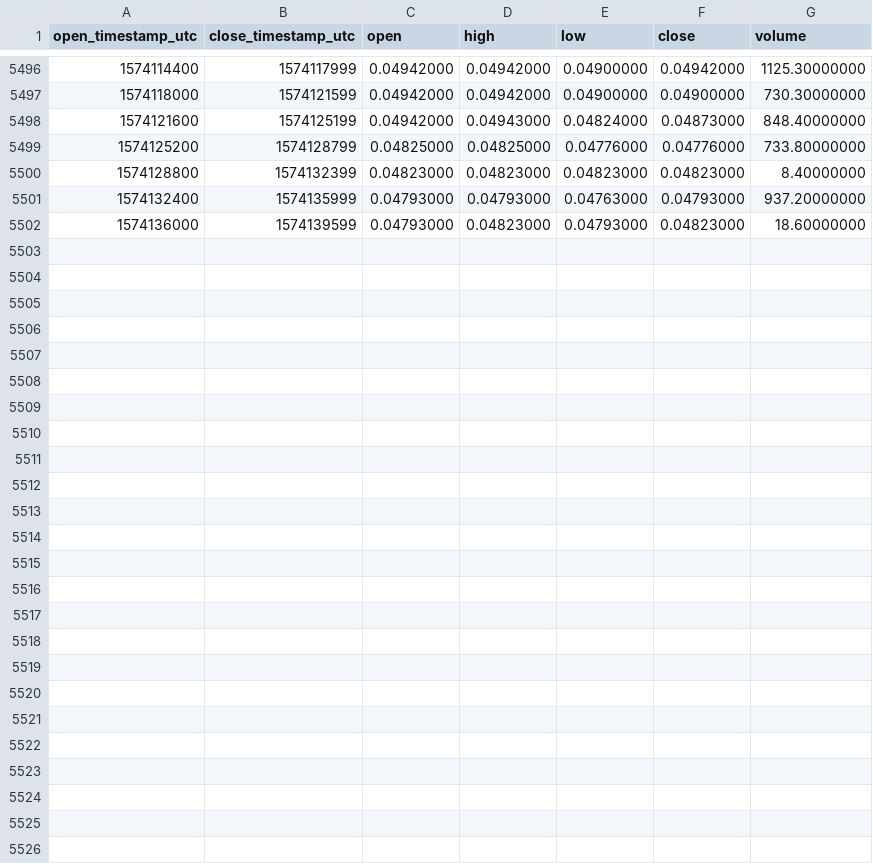
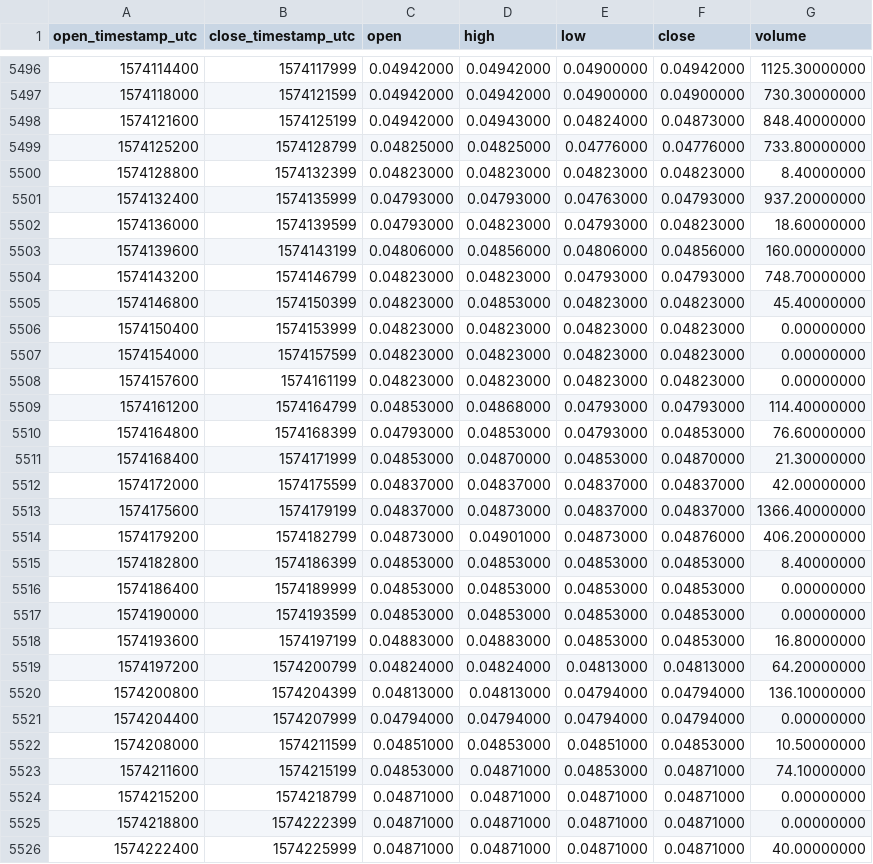
Before and after one commit to cryptobigbro/binance-OMGBNB, a CSV file: binance-OMGBNB-1h.csv, drawn as a sheet; only a part is shown, gaps mark what is left out; the diff names each change by its address in the sheet, - before the commit and + after, or states it on an @@ line.

Commit message:
Update OHLCV data.

```diff
--- a/binance-OMGBNB-1h.csv
+++ b/binance-OMGBNB-1h.csv
+row 5503: 1574139600 | 1574143199 | 0.04806000 | 0.04856000 | 0.04806000 | 0.04856000 | 160.00000000
+row 5504: 1574143200 | 1574146799 | 0.04823000 | 0.04823000 | 0.04793000 | 0.04793000 | 748.70000000
+row 5505: 1574146800 | 1574150399 | 0.04823000 | 0.04853000 | 0.04823000 | 0.04823000 | 45.40000000
+row 5506: 1574150400 | 1574153999 | 0.04823000 | 0.04823000 | 0.04823000 | 0.04823000 | 0.00000000
+row 5507: 1574154000 | 1574157599 | 0.04823000 | 0.04823000 | 0.04823000 | 0.04823000 | 0.00000000
+row 5508: 1574157600 | 1574161199 | 0.04823000 | 0.04823000 | 0.04823000 | 0.04823000 | 0.00000000
+row 5509: 1574161200 | 1574164799 | 0.04853000 | 0.04868000 | 0.04793000 | 0.04793000 | 114.40000000
+row 5510: 1574164800 | 1574168399 | 0.04793000 | 0.04853000 | 0.04793000 | 0.04853000 | 76.60000000
+row 5511: 1574168400 | 1574171999 | 0.04853000 | 0.04870000 | 0.04853000 | 0.04870000 | 21.30000000
+row 5512: 1574172000 | 1574175599 | 0.04837000 | 0.04837000 | 0.04837000 | 0.04837000 | 42.00000000
+row 5513: 1574175600 | 1574179199 | 0.04837000 | 0.04873000 | 0.04837000 | 0.04837000 | 1366.40000000
+row 5514: 1574179200 | 1574182799 | 0.04873000 | 0.04901000 | 0.04873000 | 0.04876000 | 406.20000000
+row 5515: 1574182800 | 1574186399 | 0.04853000 | 0.04853000 | 0.04853000 | 0.04853000 | 8.40000000
+row 5516: 1574186400 | 1574189999 | 0.04853000 | 0.04853000 | 0.04853000 | 0.04853000 | 0.00000000
+row 5517: 1574190000 | 1574193599 | 0.04853000 | 0.04853000 | 0.04853000 | 0.04853000 | 0.00000000
+row 5518: 1574193600 | 1574197199 | 0.04883000 | 0.04883000 | 0.04853000 | 0.04853000 | 16.80000000
+row 5519: 1574197200 | 1574200799 | 0.04824000 | 0.04824000 | 0.04813000 | 0.04813000 | 64.20000000
+row 5520: 1574200800 | 1574204399 | 0.04813000 | 0.04813000 | 0.04794000 | 0.04794000 | 136.10000000
+row 5521: 1574204400 | 1574207999 | 0.04794000 | 0.04794000 | 0.04794000 | 0.04794000 | 0.00000000
+row 5522: 1574208000 | 1574211599 | 0.04851000 | 0.04853000 | 0.04851000 | 0.04853000 | 10.50000000
+row 5523: 1574211600 | 1574215199 | 0.04853000 | 0.04871000 | 0.04853000 | 0.04871000 | 74.10000000
+row 5524: 1574215200 | 1574218799 | 0.04871000 | 0.04871000 | 0.04871000 | 0.04871000 | 0.00000000
+row 5525: 1574218800 | 1574222399 | 0.04871000 | 0.04871000 | 0.04871000 | 0.04871000 | 0.00000000
+row 5526: 1574222400 | 1574225999 | 0.04871000 | 0.04871000 | 0.04871000 | 0.04871000 | 40.00000000
```
Also changed, not shown: binance-OMGBNB-1d.csv.
